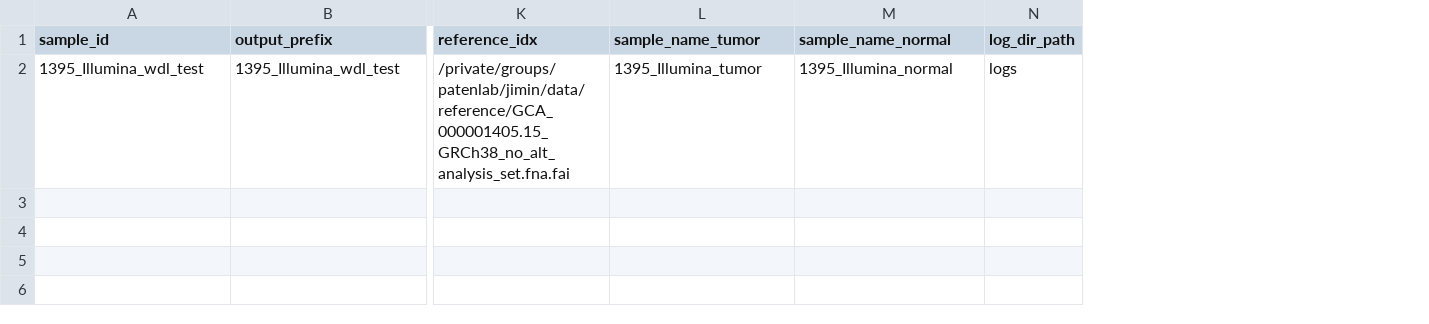
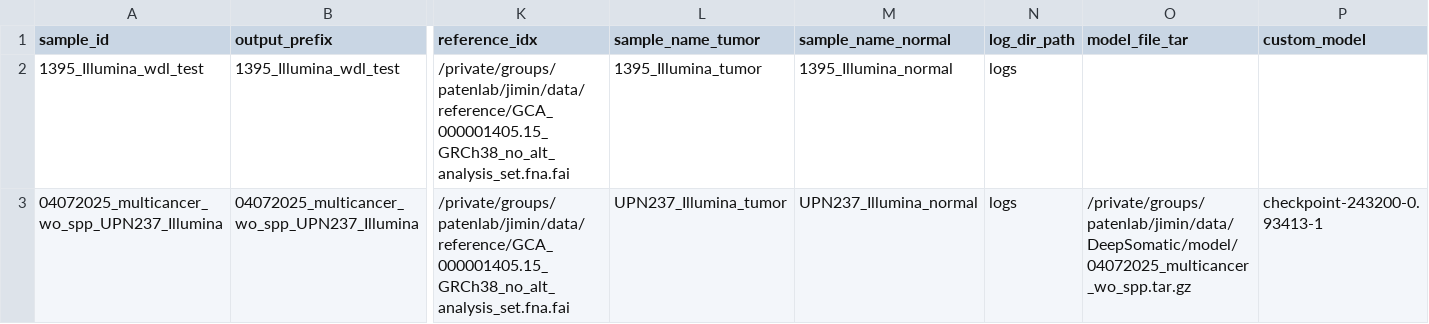
Before and after one commit to jimin001/run_workflows, a CSV file: workflows/DeepSomatic/DeepSomatic.csv, drawn as a sheet; only a part is shown, gaps mark what is left out; rows hold the shown columns only; the diff names each change by its address in the sheet, - before the commit and + after, or states it on an @@ line.

```diff
--- a/workflows/DeepSomatic/DeepSomatic.csv
+++ b/workflows/DeepSomatic/DeepSomatic.csv
+column O (model_file_tar), empty
+column P (custom_model), empty
+row 3: 04072025_multicancer_wo_spp_UPN237_Illumina | 04072025_multicancer_wo_spp_UPN237_Illumina | /private/groups/patenlab/jimin/data/reference/GCA_000001405.15_GRCh38_no_alt_analysis_set.fna.fai | UPN237_Illumina_tumor | UPN237_Illumina_normal | logs | /private/groups/patenlab/jimin/data/DeepSomatic/model/04072025_multicancer_wo_spp.tar.gz | checkpoint-243200-0.93413-1
```
Also changed, not shown: workflows/DeepSomatic/DeepSomatic_input_mapping.csv.
